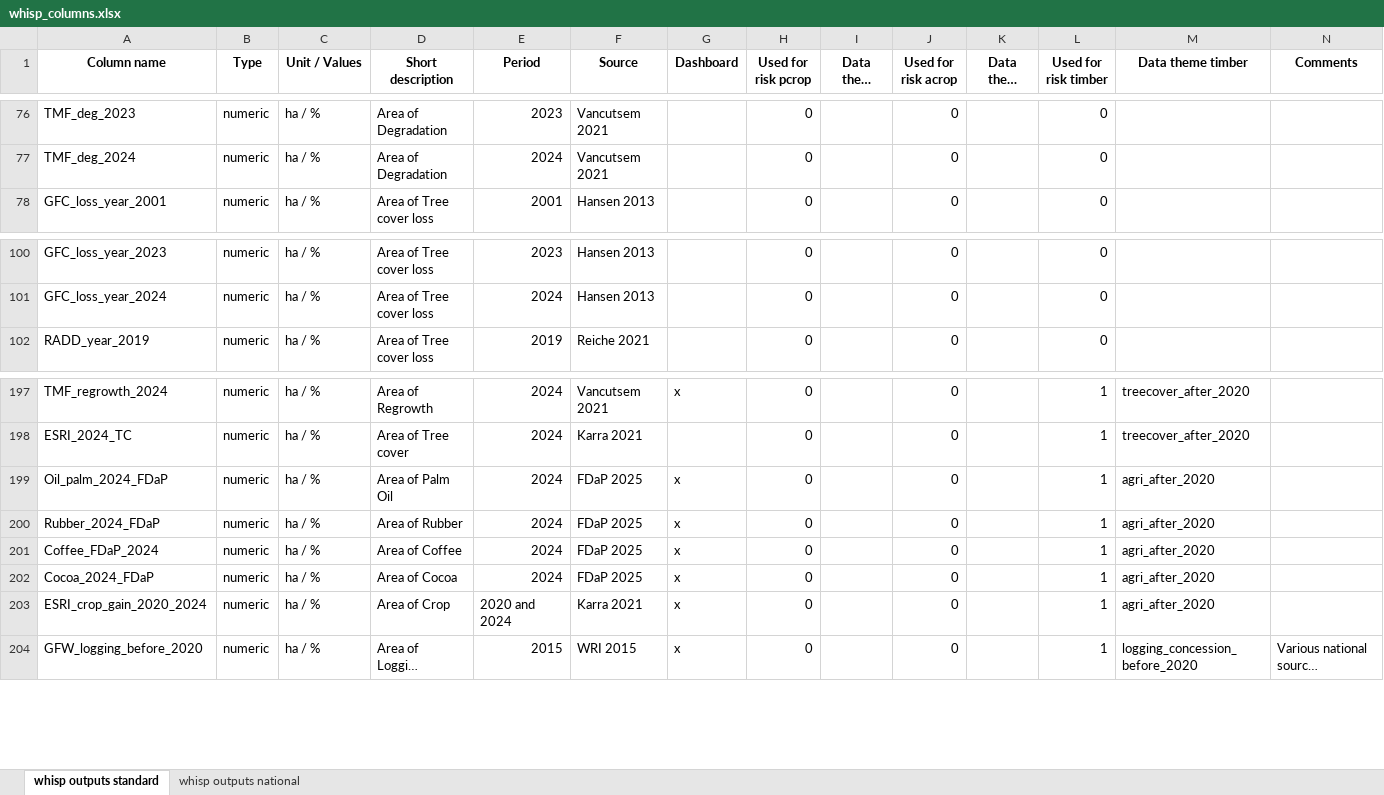
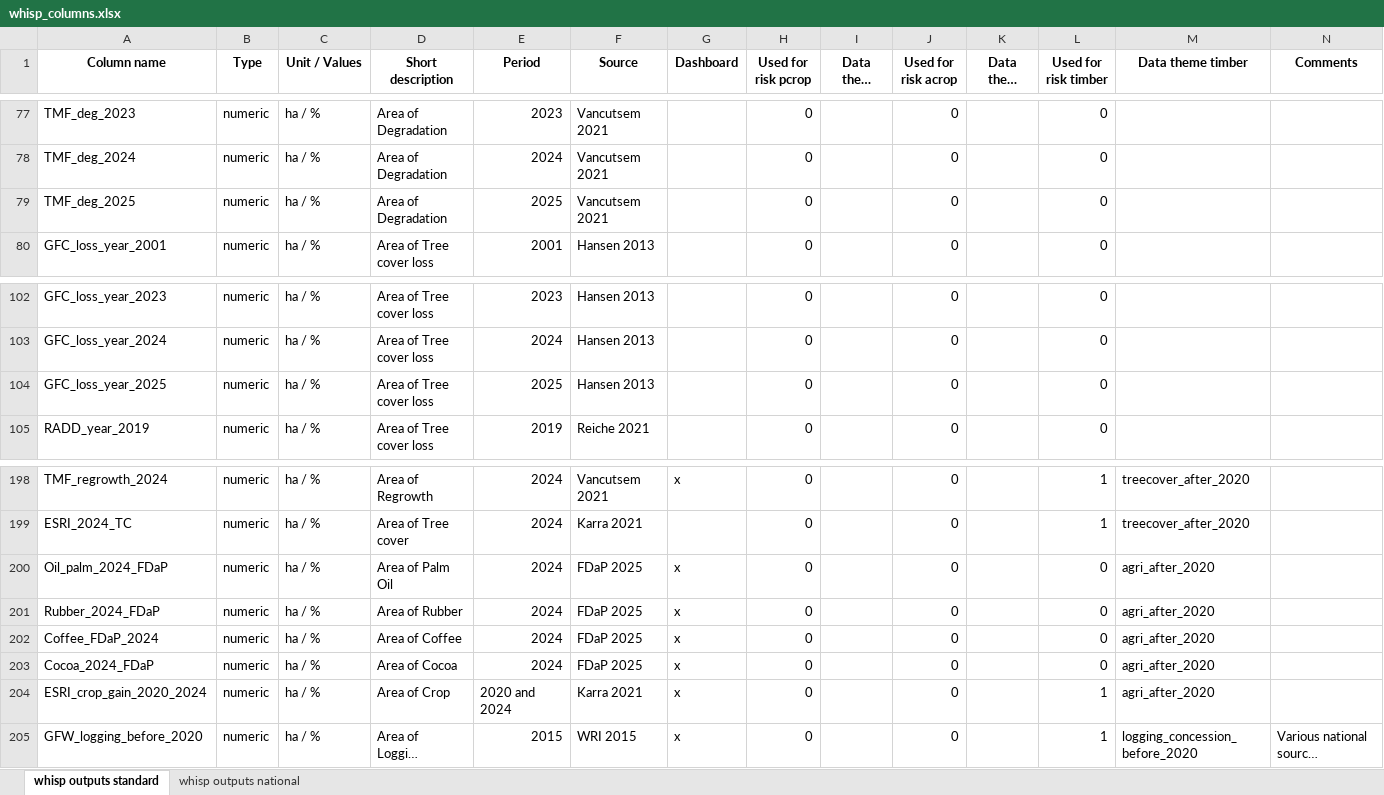
Before and after one commit to forestdatapartnership/whisp, an Excel workbook: whisp_columns.xlsx, sheet whisp outputs standard, drawn as a sheet; only a part is shown, gaps mark what is left out; long unchanged cells end in …; values as stored, in another font and other column widths than the file's, no borders; addresses are those after the commit; the diff covers the shown part only; the diff names each change by its address in the sheet, - before the commit and + after, or states it on an @@ line.

Commit message:
Extend TMF per-year def/deg bands to 2025; sync whisp_columns.xlsx with the LUT; flag fire off for risk
TMF v1_2025 includes Dec2025, so the per-year deforestation/degradation loops now run to 2025 and TMF_def_2025/TMF_deg_2025 are added to the LUT (use_for_risk=0, output only), matching GFC. Re-syncs whisp_columns.xlsx with the LUT: reflects the FDaP commodity use_for_risk flip from #200, fixes the TMF_undist/GFC_TC_2020 mislabel, adds GFC_loss_year_2025 and MODIS_fire_2026, corrects RADD_year_2026 and GLAD-S2 per-year periods, harmonises the GLAD before/after-2020 aggregate risk flags with the other disturbance layers, and removes duplicate rows. Sets use_for_risk_timber to 0 on the fire aggregates (ESA/MODIS, before and after 2020) and clears the matching xlsx flags: fire's use_for_risk was already 0 and the timber flag was inert, so this is behaviour-neutral. No change to risk logic.

```diff
--- a/whisp_columns.xlsx (sheet whisp outputs standard)
+++ b/whisp_columns.xlsx (sheet whisp outputs standard)
+row 79: TMF_deg_2025 | numeric | ha / % | Area of Degradation | 2025 | Vancutsem 2021 |  | 0 |  | 0 |  | 0
+row 104: GFC_loss_year_2025 | numeric | ha / % | Area of Tree cover loss | 2025 | Hansen 2013 |  | 0 |  | 0 |  | 0
-L200:L203 (Used for risk timber): 1
+L200:L203 (Used for risk timber): 0
```
Also changed, not shown: 5 added rows, 6 removed rows and 28 edited cells elsewhere in this sheet, 2 other files.
